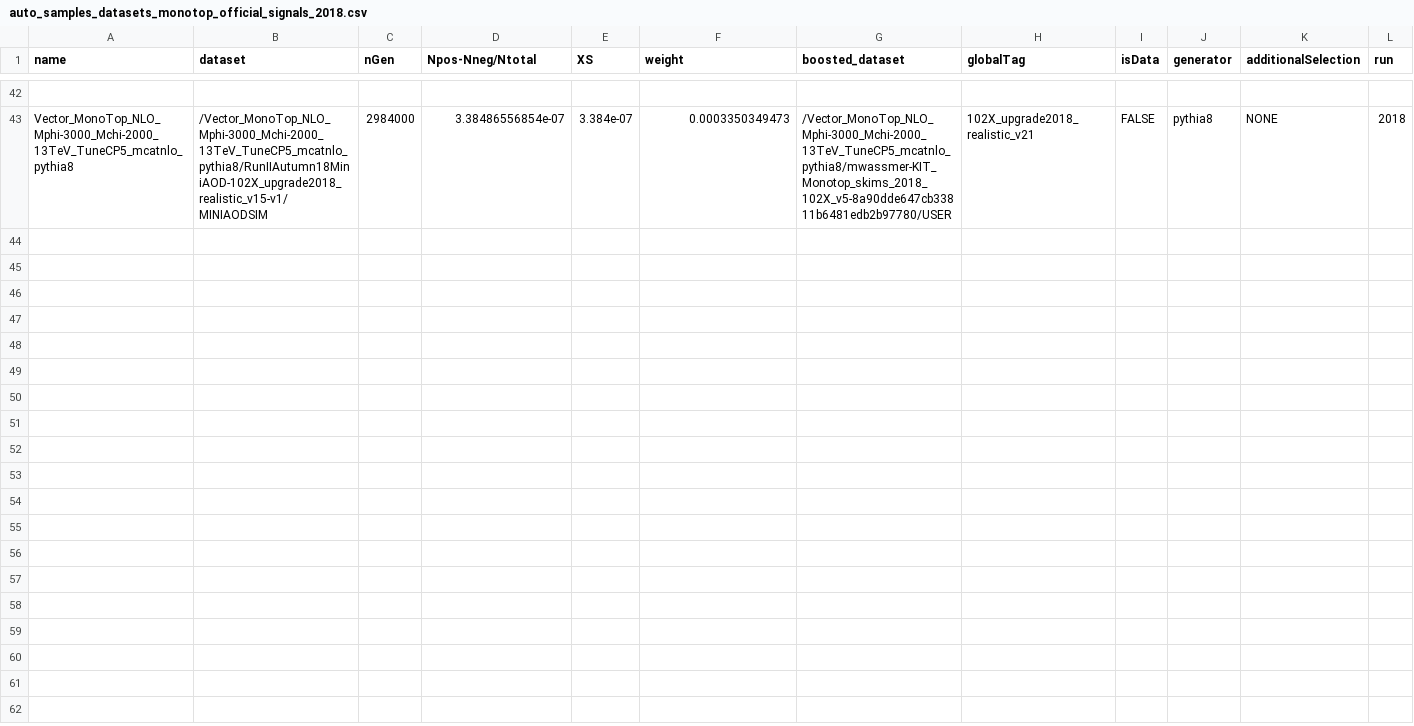
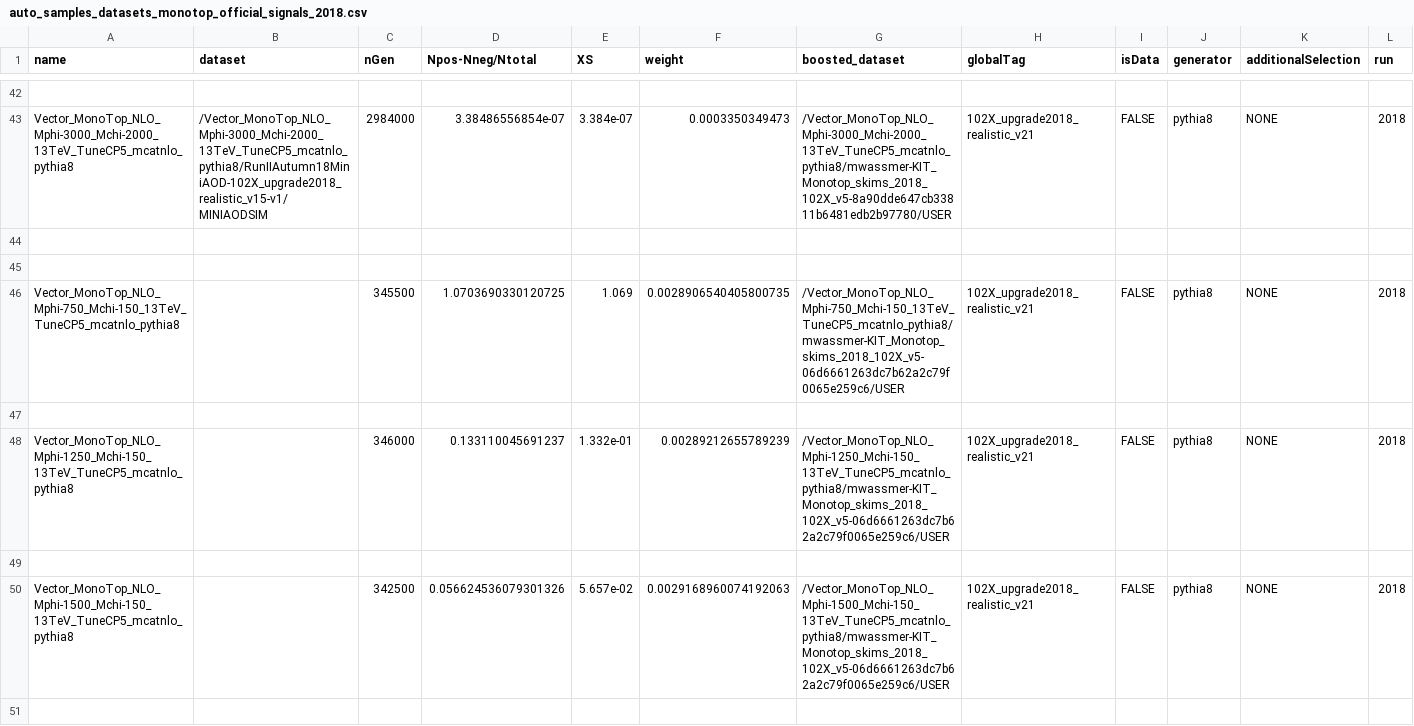
Before and after one commit to kit-cn-cms/BoostedAnalyzer_runscripts_NAF, a CSV file: auto_samples_datasets_monotop_official_signals_2018.csv, drawn as a sheet; only a part is shown, gaps mark what is left out; the diff covers the shown part only; the diff names each change by its address in the sheet, - before the commit and + after, or states it on an @@ line.

Commit message:
save additional monotop samples in csvs

```diff
--- a/auto_samples_datasets_monotop_official_signals_2018.csv
+++ b/auto_samples_datasets_monotop_official_signals_2018.csv
+row 44: (empty)
+row 45: (empty)
+row 46: Vector_MonoTop_NLO_Mphi-750_Mchi-150_13TeV_TuneCP5_mcatnlo_pythia8 |  | 345500 | 1.0703690330120725 | 1.069 | 0.0028906540405800735 | /Vector_MonoTop_NLO_Mphi-750_Mchi-150_13TeV_TuneCP5_mcatnlo_pythia8/mwassmer-KIT_Monotop_skims_2018_102X_v5-06d6661263dc7b62a2c79f0065e259c6/USER | 102X_upgrade2018_realistic_v21 | FALSE | pythia8 | NONE | 2018
+row 47: (empty)
+row 48: Vector_MonoTop_NLO_Mphi-1250_Mchi-150_13TeV_TuneCP5_mcatnlo_pythia8 |  | 346000 | 0.133110045691237 | 1.332e-01 | 0.00289212655789239 | /Vector_MonoTop_NLO_Mphi-1250_Mchi-150_13TeV_TuneCP5_mcatnlo_pythia8/mwassmer-KIT_Monotop_skims_2018_102X_v5-06d6661263dc7b62a2c79f0065e259c6/USER | 102X_upgrade2018_realistic_v21 | FALSE | pythia8 | NONE | 2018
+row 49: (empty)
+row 50: Vector_MonoTop_NLO_Mphi-1500_Mchi-150_13TeV_TuneCP5_mcatnlo_pythia8 |  | 342500 | 0.056624536079301326 | 5.657e-02 | 0.0029168960074192063 | /Vector_MonoTop_NLO_Mphi-1500_Mchi-150_13TeV_TuneCP5_mcatnlo_pythia8/mwassmer-KIT_Monotop_skims_2018_102X_v5-06d6661263dc7b62a2c79f0065e259c6/USER | 102X_upgrade2018_realistic_v21 | FALSE | pythia8 | NONE | 2018
+row 51: (empty)
```
Also changed, not shown: 7 added rows elsewhere in this file, auto_samples_datasets_monotop_official_signals_2017.csv.
